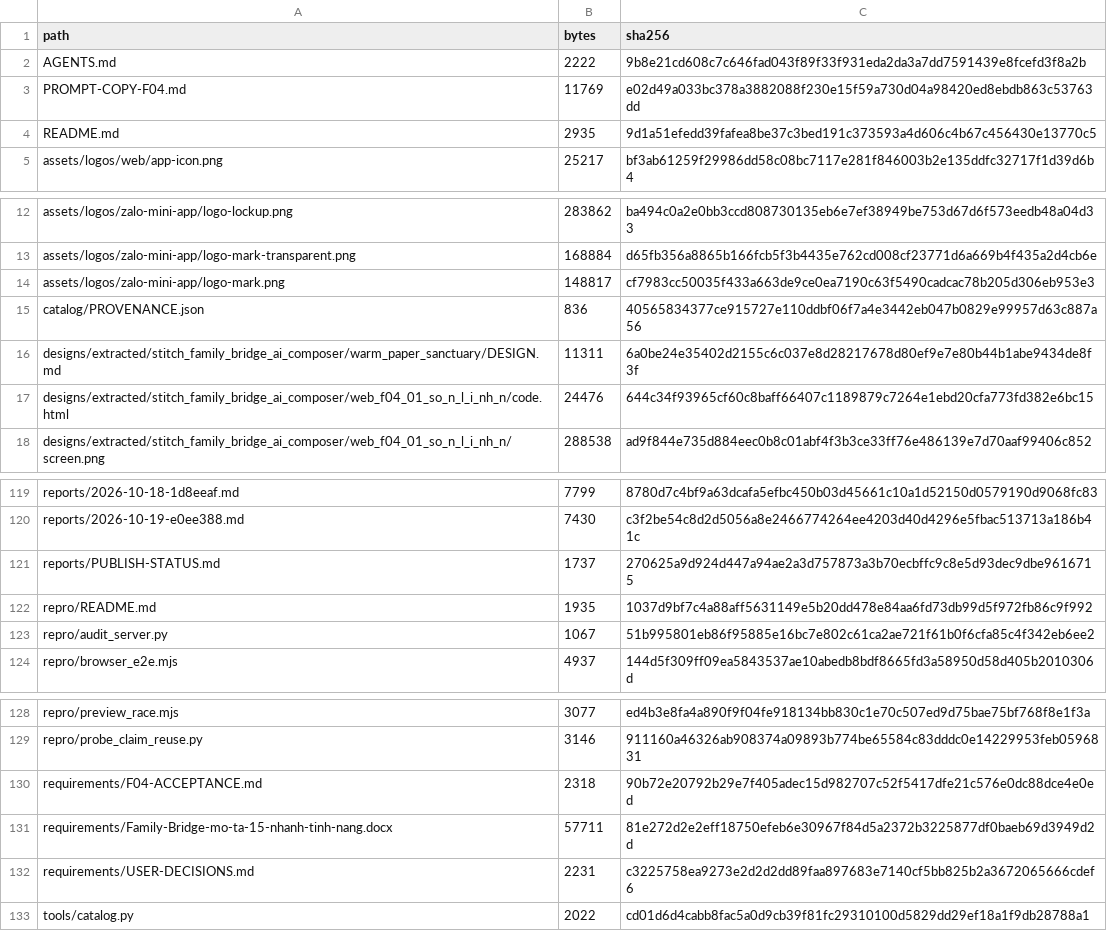
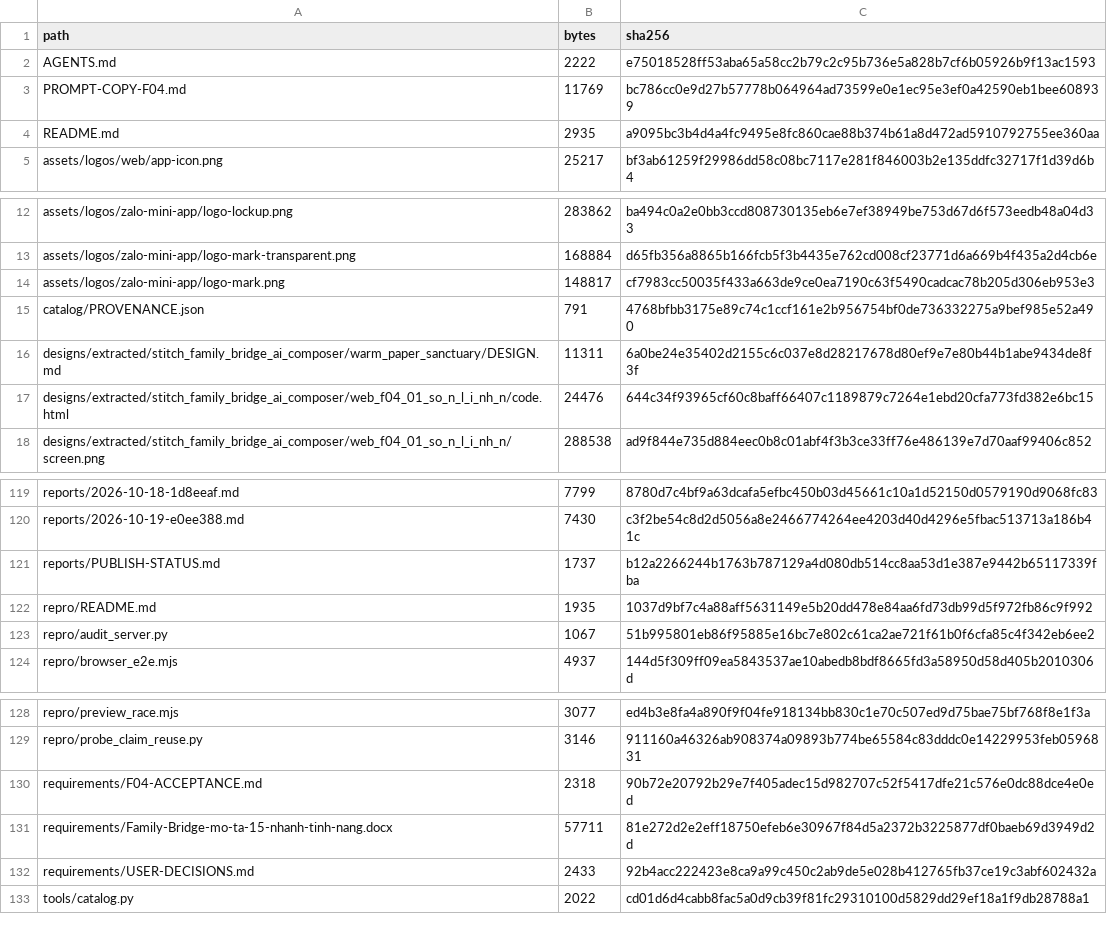
Before and after one commit to huyhandsome6996/f07-docx, a CSV file: catalog/CONTENTS.csv, drawn as a sheet; only a part is shown, gaps mark what is left out.

```diff
--- a/catalog/CONTENTS.csv
+++ b/catalog/CONTENTS.csv
@@ -1,5 +1,5 @@
 path,bytes,sha256
-AGENTS.md,2222,9b8e21cd608c7c646fad043f89f33f931eda2da3a7dd7591439e8fcefd3f8a2b
-PROMPT-COPY-F04.md,11769,e02d49a033bc378a3882088f230e15f59a730d04a98420ed8ebdb863c53763dd
-README.md,2935,9d1a51efedd39fafea8be37c3bed191c373593a4d606c4b67c456430e13770c5
+AGENTS.md,2222,e75018528ff53aba65a58cc2b79c2c95b736e5a828b7cf6b05926b9f13ac1593
+PROMPT-COPY-F04.md,11769,bc786cc0e9d27b57778b064964ad73599e0e1ec95e3ef0a42590eb1bee608939
+README.md,2935,a9095bc3b4d4a4fc9495e8fc860cae88b374b61a8d472ad5910792755ee360aa
 assets/logos/web/app-icon.png,25217,bf3ab61259f29986dd58c08bc7117e281f846003b2e135ddfc32717f1d39d6b4
@@ -14,3 +14,3 @@ assets/logos/zalo-mini-app/logo-mark-transparent.png,168884,d65fb356a8865b166fcb
 assets/logos/zalo-mini-app/logo-mark.png,148817,cf7983cc50035f433a663de9ce0ea7190c63f5490cadcac78b205d306eb953e3
-catalog/PROVENANCE.json,836,40565834377ce915727e110ddbf06f7a4e3442eb047b0829e99957d63c887a56
+catalog/PROVENANCE.json,791,4768bfbb3175e89c74c1ccf161e2b956754bf0de736332275a9bef985e52a490
 designs/extracted/stitch_family_bridge_ai_composer/warm_paper_sanctuary/DESIGN.md,11311,6a0be24e35402d2155c6c037e8d28217678d80ef9e7e80b44b1abe9434de8f3f
@@ -120,3 +120,3 @@ reports/2026-10-18-1d8eeaf.md,7799,8780d7c4bf9a63dcafa5efbc450b03d45661c10a1d521
 reports/2026-10-19-e0ee388.md,7430,c3f2be54c8d2d5056a8e2466774264ee4203d40d4296e5fbac513713a186b41c
-reports/PUBLISH-STATUS.md,1737,270625a9d924d447a94ae2a3d757873a3b70ecbffc9c8e5d93dec9dbe9616715
+reports/PUBLISH-STATUS.md,1737,b12a2266244b1763b787129a4d080db514cc8aa53d1e387e9442b65117339fba
 repro/README.md,1935,1037d9bf7c4a88aff5631149e5b20dd478e84aa6fd73db99d5f972fb86c9f992
@@ -131,3 +131,3 @@ requirements/F04-ACCEPTANCE.md,2318,90b72e20792b29e7f405adec15d982707c52f5417dfe
 requirements/Family-Bridge-mo-ta-15-nhanh-tinh-nang.docx,57711,81e272d2e2eff18750efeb6e30967f84d5a2372b3225877df0baeb69d3949d2d
-requirements/USER-DECISIONS.md,2231,c3225758ea9273e2d2d2dd89faa897683e7140cf5bb825b2a3672065666cdef6
+requirements/USER-DECISIONS.md,2433,92b4acc222423e8ca9a99c450c2ab9de5e028b412765fb37ce19c3abf602432a
 tools/catalog.py,2022,cd01d6d4cabb8fac5a0d9cb39f81fc29310100d5829dd29ef18a1f9db28788a1
```
Also changed, not shown: 7 other files.
